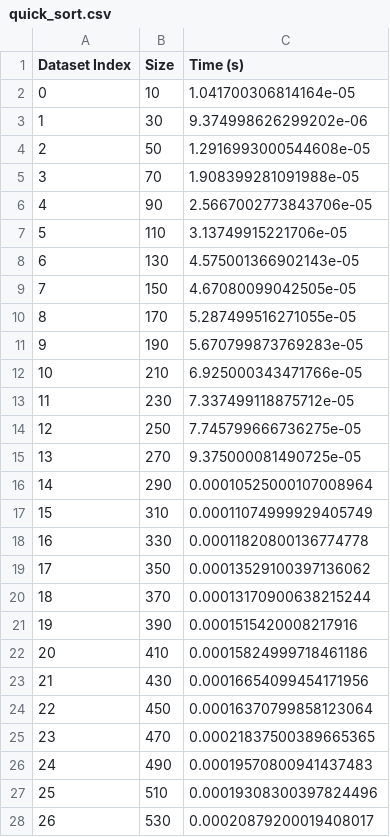
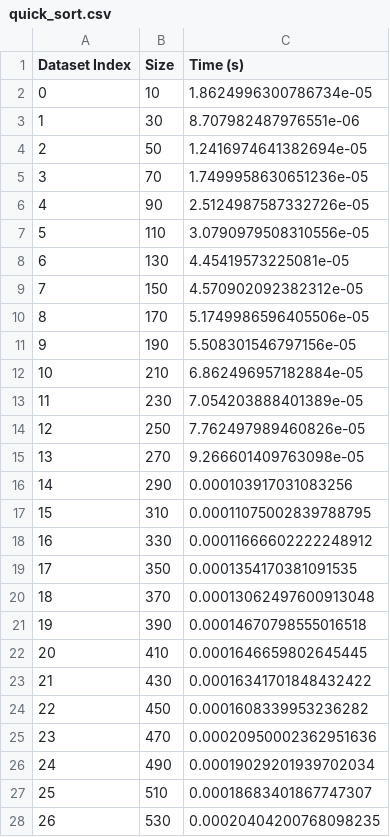
Before and after one commit to Eric-Gong-Da/qudersort, a CSV file: data/quick_sort.csv, drawn as a sheet; only a part is shown; the diff covers the shown part only.

```diff
--- a/data/quick_sort.csv
+++ b/data/quick_sort.csv
@@ -1,28 +1,28 @@
 Dataset Index,Size,Time (s)
-0,10,1.041700306814164e-05
-1,30,9.374998626299202e-06
-2,50,1.2916993000544608e-05
-3,70,1.908399281091988e-05
-4,90,2.5667002773843706e-05
-5,110,3.13749915221706e-05
-6,130,4.575001366902143e-05
-7,150,4.67080099042505e-05
-8,170,5.287499516271055e-05
-9,190,5.670799873769283e-05
-10,210,6.925000343471766e-05
-11,230,7.337499118875712e-05
-12,250,7.745799666736275e-05
-13,270,9.375000081490725e-05
-14,290,0.00010525000107008964
-15,310,0.00011074999929405749
-16,330,0.00011820800136774778
-17,350,0.00013529100397136062
-18,370,0.00013170900638215244
-19,390,0.0001515420008217916
-20,410,0.00015824999718461186
-21,430,0.00016654099454171956
-22,450,0.00016370799858123064
-23,470,0.00021837500389665365
-24,490,0.00019570800941437483
-25,510,0.00019308300397824496
-26,530,0.00020879200019408017
+0,10,1.8624996300786734e-05
+1,30,8.707982487976551e-06
+2,50,1.2416974641382694e-05
+3,70,1.7499958630651236e-05
+4,90,2.5124987587332726e-05
+5,110,3.0790979508310556e-05
+6,130,4.45419573225081e-05
+7,150,4.570902092382312e-05
+8,170,5.1749986596405506e-05
+9,190,5.508301546797156e-05
+10,210,6.862496957182884e-05
+11,230,7.054203888401389e-05
+12,250,7.762497989460826e-05
+13,270,9.266601409763098e-05
+14,290,0.000103917031083256
+15,310,0.00011075002839788795
+16,330,0.00011666602222248912
+17,350,0.0001354170381091535
+18,370,0.00013062497600913048
+19,390,0.00014670798555016518
+20,410,0.0001646659802645445
+21,430,0.00016341701848432422
+22,450,0.0001608339953236282
+23,470,0.00020950002362951636
+24,490,0.00019029201939702034
+25,510,0.00018683401867747307
+26,530,0.00020404200768098235
```
Also changed, not shown: 173 edited cells elsewhere in this file, data/bubble_sort.csv, data/bucket_sort.csv, 29 other files.
